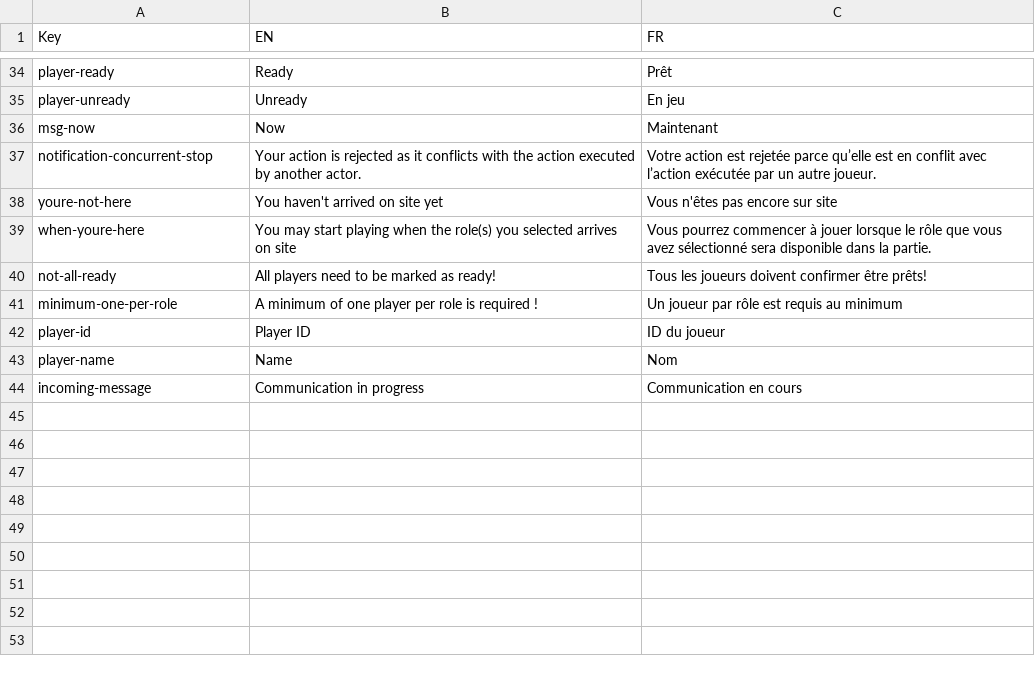
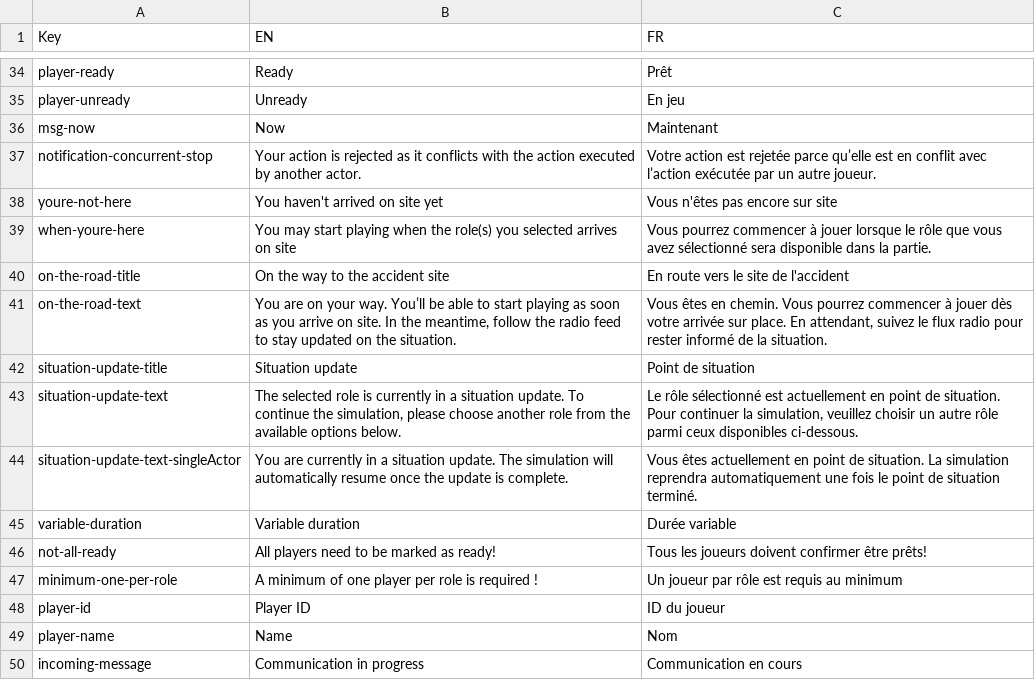
Before and after one commit to Heigvd/mimms, a TSV file: gameModel/files/translations/mainSim-interface.tsv, drawn as a sheet; only a part is shown, gaps mark what is left out.

Commit message:
MIM-358 point de situation (#229)
* point de situation layout
* create the action & action template
* modal
* no need to actively "Continue" to advance time for actors doing situation update
* MIM-284 fix modal to be less invasive, on main page
* auto progress when all in point de situation
* cosmetics on situation update constructor
---------
Co-authored-by: jeanne <180178277+jeanneweb@users.noreply.github.com>
Co-authored-by: Sandra Monnier <70577952+SandraMonnier@users.noreply.github.com>
Co-authored-by: Sandra Monnier <sandra.monnier@heig-vd.ch>

```diff
--- a/gameModel/files/translations/mainSim-interface.tsv
+++ b/gameModel/files/translations/mainSim-interface.tsv
@@ -39,2 +39,8 @@ youre-not-here	You haven't arrived on site yet	Vous n'êtes pas encore sur site
 when-youre-here	You may start playing when the role(s) you selected arrives on site	Vous pourrez commencer à jouer lorsque le rôle que vous avez sélectionné sera disponible dans la partie.
+on-the-road-title	On the way to the accident site	En route vers le site de l'accident
+on-the-road-text	You are on your way. You’ll be able to start playing as soon as you arrive on site. In the meantime, follow the radio feed to stay updated on the situation.	Vous êtes en chemin. Vous pourrez commencer à jouer dès votre arrivée sur place. En attendant, suivez le flux radio pour rester informé de la situation.
+situation-update-title	Situation update	Point de situation
+situation-update-text	The selected role is currently in a situation update. To continue the simulation, please choose another role from the available options below.	Le rôle sélectionné est actuellement en point de situation. Pour continuer la simulation, veuillez choisir un autre rôle parmi ceux disponibles ci-dessous.
+situation-update-text-singleActor	You are currently in a situation update. The simulation will automatically resume once the update is complete.	Vous êtes actuellement en point de situation. La simulation reprendra automatiquement une fois le point de situation terminé.
+variable-duration	Variable duration	Durée variable
 not-all-ready	All players need to be marked as ready!	Tous les joueurs doivent confirmer être prêts!
```
Also changed, not shown: 20 other files.
